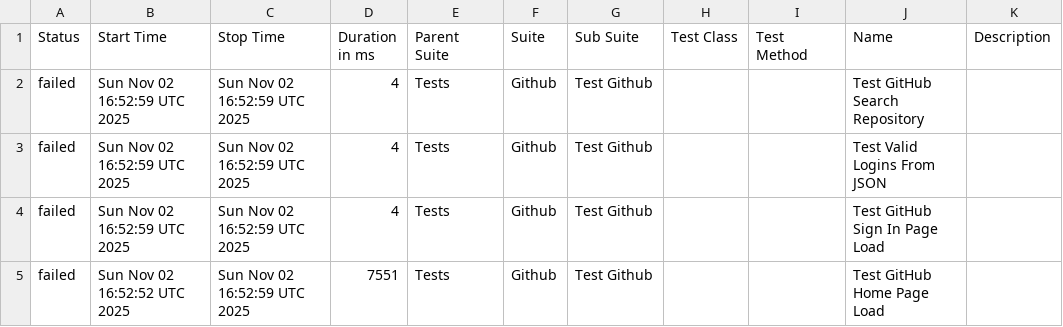
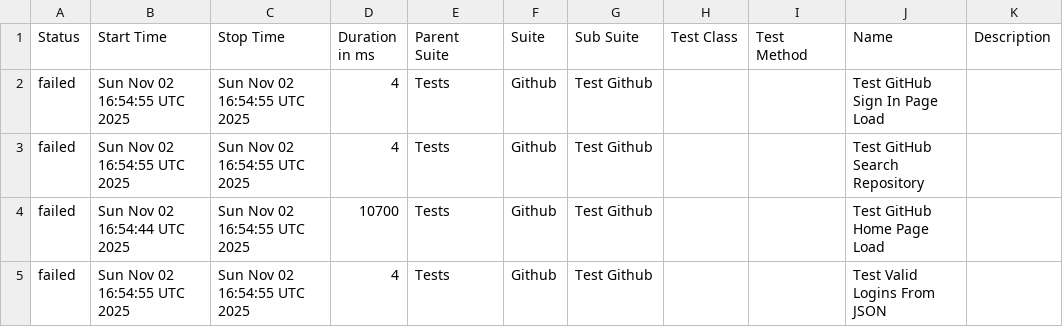
Before and after one commit to dreamquality/robot-framework-allure, a CSV file: data/suites.csv, drawn as a sheet.

```diff
--- a/data/suites.csv
+++ b/data/suites.csv
@@ -1,5 +1,5 @@
 "Status","Start Time","Stop Time","Duration in ms","Parent Suite","Suite","Sub Suite","Test Class","Test Method","Name","Description"
-"failed","Sun Nov 02 16:52:59 UTC 2025","Sun Nov 02 16:52:59 UTC 2025","4","Tests","Github","Test Github","","","Test GitHub Search Repository",""
-"failed","Sun Nov 02 16:52:59 UTC 2025","Sun Nov 02 16:52:59 UTC 2025","4","Tests","Github","Test Github","","","Test Valid Logins From JSON",""
-"failed","Sun Nov 02 16:52:59 UTC 2025","Sun Nov 02 16:52:59 UTC 2025","4","Tests","Github","Test Github","","","Test GitHub Sign In Page Load",""
-"failed","Sun Nov 02 16:52:52 UTC 2025","Sun Nov 02 16:52:59 UTC 2025","7551","Tests","Github","Test Github","","","Test GitHub Home Page Load",""
+"failed","Sun Nov 02 16:54:55 UTC 2025","Sun Nov 02 16:54:55 UTC 2025","4","Tests","Github","Test Github","","","Test GitHub Sign In Page Load",""
+"failed","Sun Nov 02 16:54:55 UTC 2025","Sun Nov 02 16:54:55 UTC 2025","4","Tests","Github","Test Github","","","Test GitHub Search Repository",""
+"failed","Sun Nov 02 16:54:44 UTC 2025","Sun Nov 02 16:54:55 UTC 2025","10700","Tests","Github","Test Github","","","Test GitHub Home Page Load",""
+"failed","Sun Nov 02 16:54:55 UTC 2025","Sun Nov 02 16:54:55 UTC 2025","4","Tests","Github","Test Github","","","Test Valid Logins From JSON",""
```
Also changed, not shown: 28 other files.
